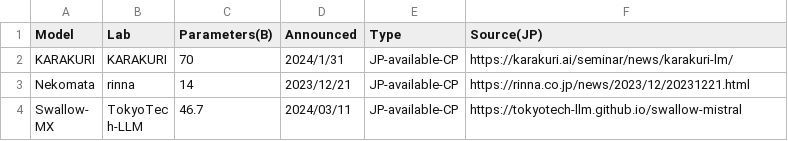
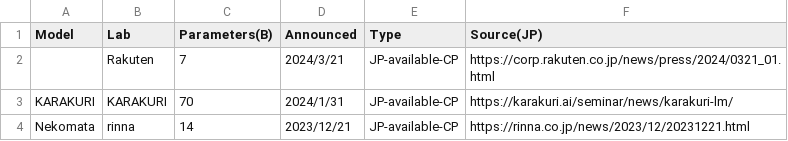
Before and after one commit to llm-jp/awesome-japanese-llm, a CSV file: figures/scripts/parameter_size_overview.csv, drawn as a sheet; only a part is shown; the shorter side is filled out with more unchanged rows.

Commit message:
add RakutenAI-7B

```diff
--- a/figures/scripts/parameter_size_overview.csv
+++ b/figures/scripts/parameter_size_overview.csv
@@ -1,2 +1,3 @@
 Model,Lab,Parameters(B),Announced,Type,Source(JP)
+,Rakuten,7,2024/3/21,JP-available-CP,https://corp.rakuten.co.jp/news/press/2024/0321_01.html
 KARAKURI,KARAKURI,70,2024/1/31,JP-available-CP,https://karakuri.ai/seminar/news/karakuri-lm/
```
Also changed, not shown: 4 other files.
